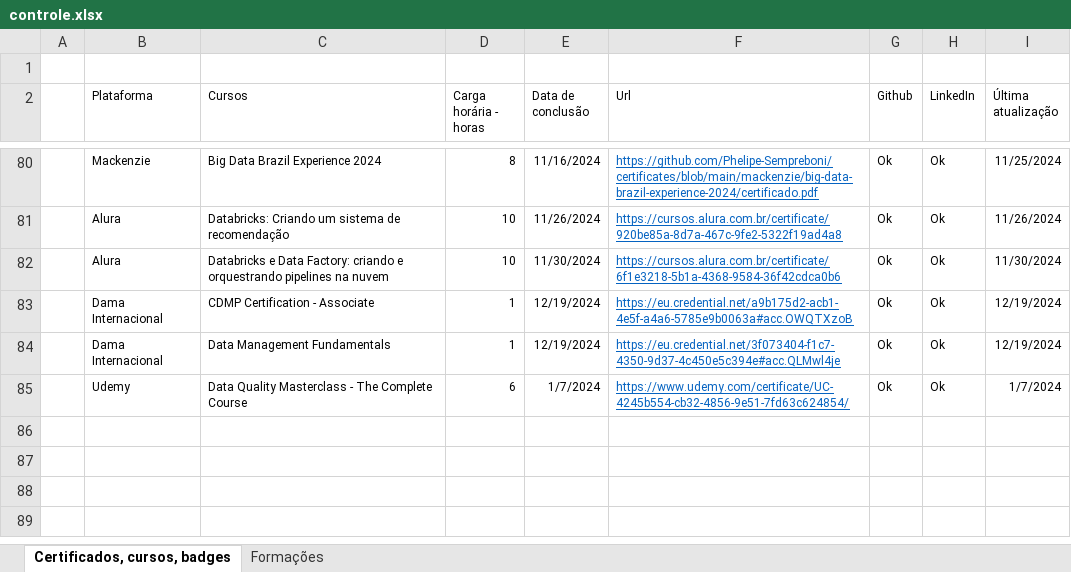
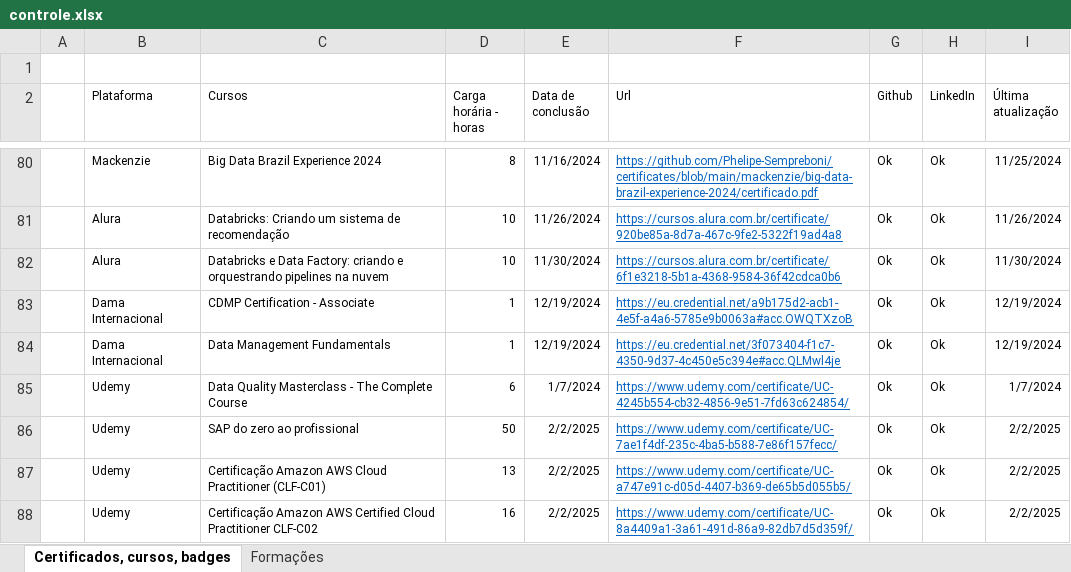
Before and after one commit to Phelipe-Sempreboni/certificates, an Excel workbook: controle/controle.xlsx, sheet Certificados, cursos, badges, drawn as a sheet; only a part is shown, gaps mark what is left out; values as stored, in another font and other column widths than the file's, no borders; the diff names each change by its address in the sheet, - before the commit and + after, or states it on an @@ line.

Commit message:
Atualização de arquivo.

```diff
--- a/controle/controle.xlsx (sheet Certificados, cursos, badges)
+++ b/controle/controle.xlsx (sheet Certificados, cursos, badges)
+row 86:  | Udemy | SAP do zero ao profissional | 50 | 2/2/2025 | https://www.udemy.com/certificate/UC-7ae1f4df-235c-4ba5-b588-7e86f157fecc/ | Ok | Ok | 2/2/2025
+row 87:  | Udemy | Certificação Amazon AWS Cloud Practitioner (CLF-C01) | 13 | 2/2/2025 | https://www.udemy.com/certificate/UC-a747e91c-d05d-4407-b369-de65b5d055b5/ | Ok | Ok | 2/2/2025
+row 88:  | Udemy | Certificação Amazon AWS Certified Cloud Practitioner CLF-C02 | 16 | 2/2/2025 | https://www.udemy.com/certificate/UC-8a4409a1-3a61-491d-86a9-82db7d5d359f/ | Ok | Ok | 2/2/2025
```
Also changed, not shown: 3 other files.
